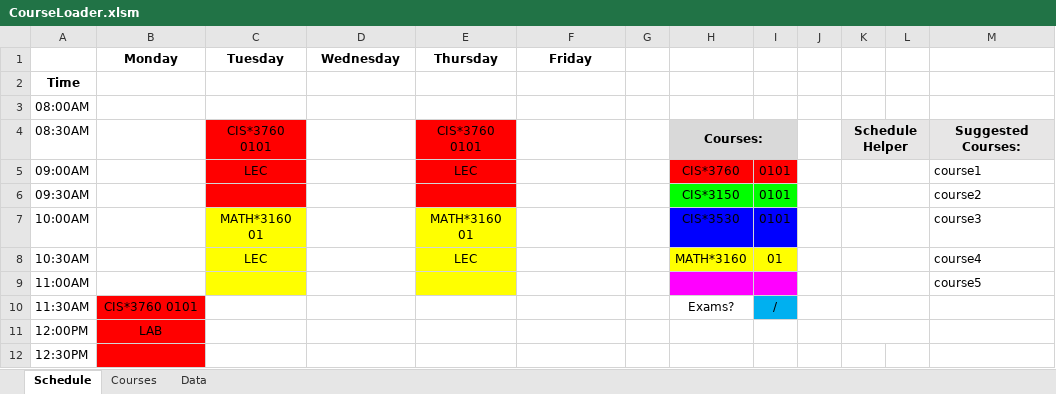
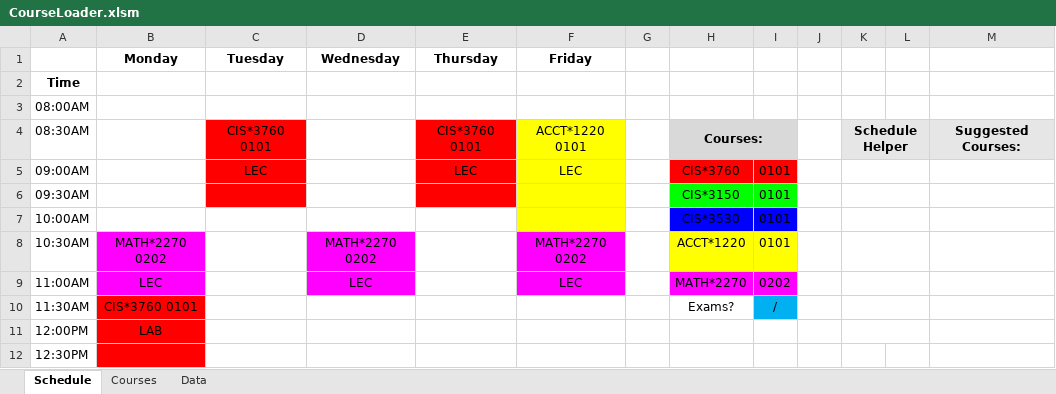
Before and after one commit to rowak/webattendant, an Excel workbook: CourseLoader.xlsm, sheet Schedule, drawn as a sheet; only a part is shown; values as stored, in another font and other column widths than the file's, no borders; charts and pictures not drawn; the diff covers the shown part only; the diff names each change by its address in the sheet, - before the commit and + after, or states it on an @@ line.

Commit message:
Add schedule helper plotting

```diff
--- a/CourseLoader.xlsm (sheet Schedule)
+++ b/CourseLoader.xlsm (sheet Schedule)
-F4 (Friday): (empty)
+F4 (Friday): ACCT*1220 0101
-F4:F7 fill: none
+F4:F7 fill: #FFFF00
-F5 (Friday): (empty)
+F5 (Friday): LEC
-M5: course1
+M5: (empty)
-M6: course2
+M6: (empty)
-C7 (Tuesday): MATH*3160 01
+C7 (Tuesday): (empty)
-C7:C9 fill: #FFFF00
+C7:C9 fill: none
-E7 (Thursday): MATH*3160 01
+E7 (Thursday): (empty)
-E7:E9 fill: #FFFF00
+E7:E9 fill: none
-M7: course3
+M7: (empty)
-B8 (Monday): (empty)
+B8 (Monday): MATH*2270 0202
-B8:B9 fill: none
+B8:B9 fill: #FF00FF
-C8 (Tuesday): LEC
+C8 (Tuesday): (empty)
-D8 (Wednesday): (empty)
+D8 (Wednesday): MATH*2270 0202
-D8:D9 fill: none
+D8:D9 fill: #FF00FF
-E8 (Thursday): LEC
+E8 (Thursday): (empty)
-F8 (Friday): (empty)
+F8 (Friday): MATH*2270 0202
-F8:F9 fill: none
+F8:F9 fill: #FF00FF
-H8: MATH*3160
+H8: ACCT*1220
-I8: 01
+I8: 0101
-M8: course4
+M8: (empty)
-B9 (Monday): (empty)
+B9 (Monday): LEC
-D9 (Wednesday): (empty)
+D9 (Wednesday): LEC
-F9 (Friday): (empty)
+F9 (Friday): LEC
-H9: (empty)
+H9: MATH*2270
-I9: (empty)
+I9: 0202
-M9: course5
+M9: (empty)
```
Also changed, not shown: 4 edited cells and cell formats elsewhere in this sheet, charts or pictures, 5 other files.
